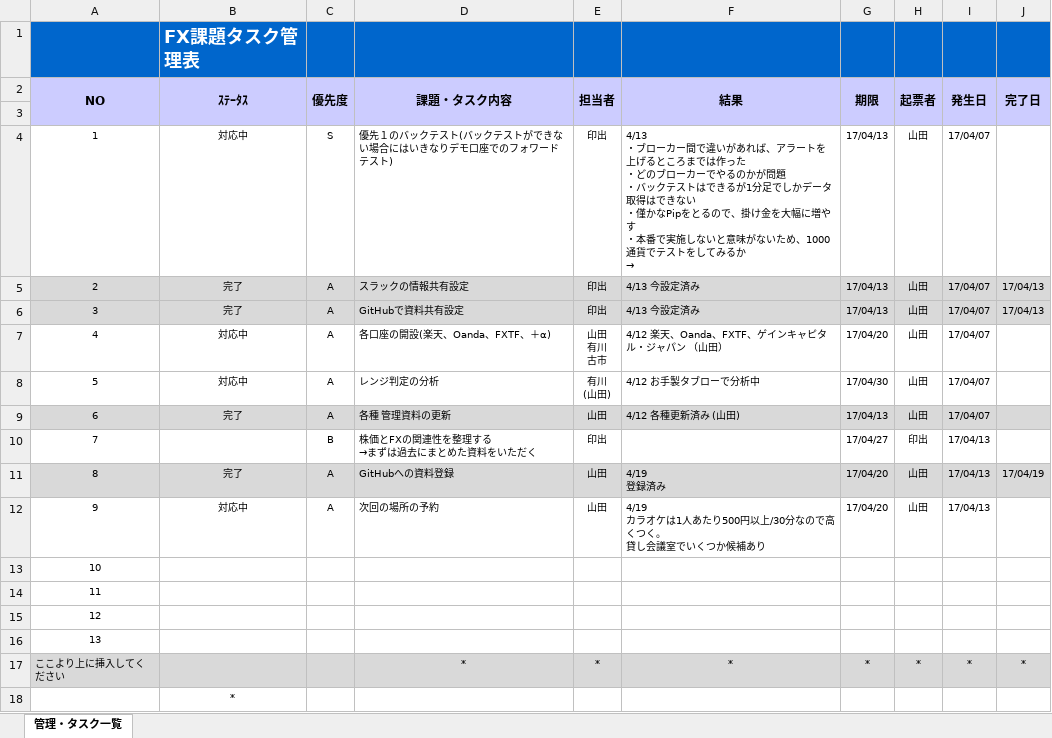
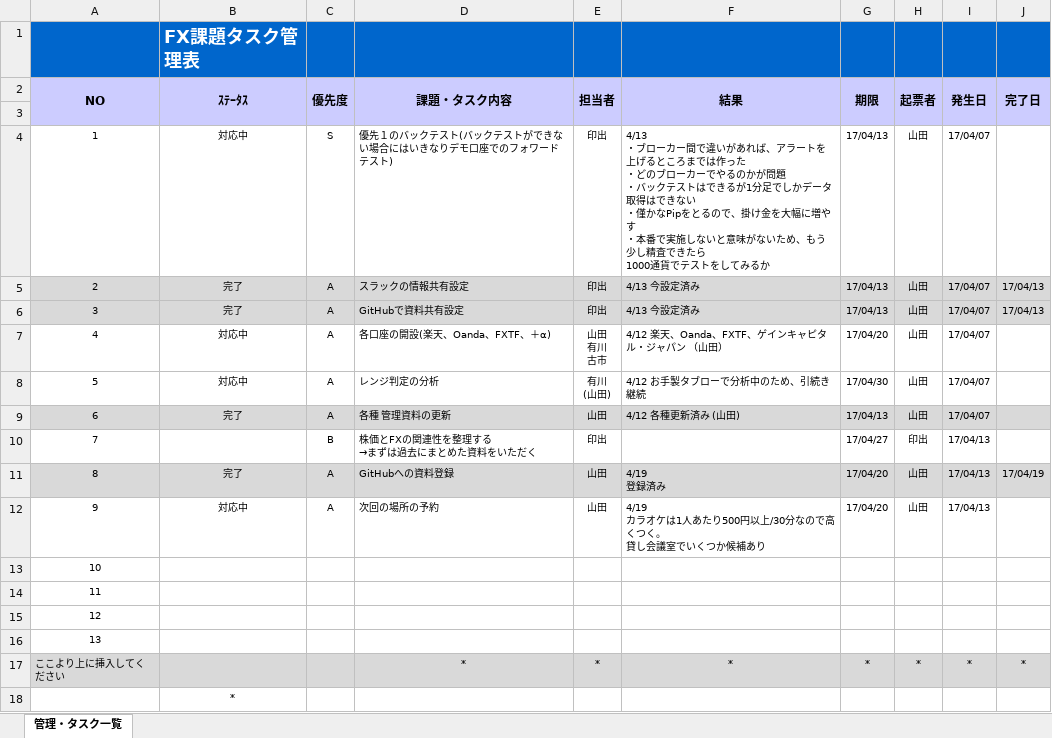
Before and after one commit to fx2-team/ph1, an Excel workbook: 000_management/tasklist.xlsx, sheet 管理・タスク一覧, drawn as a sheet; values as stored, in another font and other column widths than the file's, no borders; charts and pictures and conditional formats not drawn; ↵ is a line break in a cell; the diff names each change by its address in the sheet, - before the commit and + after, or states it on an @@ line.

Commit message:
update

```diff
--- a/000_management/tasklist.xlsx (sheet 管理・タスク一覧)
+++ b/000_management/tasklist.xlsx (sheet 管理・タスク一覧)
-F4 (結果): …いため、1000通貨でテストをしてみるか ↵
+F4 (結果): → …いため、もう少し精査できたら ↵ 1000通貨でテストをしてみるか
-F8 (結果): 4/12 お手製タブローで分析中
+F8 (結果): 4/12 お手製タブローで分析中のため、引続き継続
```
